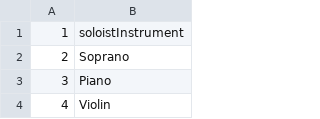
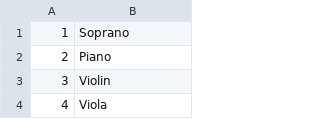
Before and after one commit to AConati/Warp, a CSV file: webapp/data/CleanData/instruments_clean.csv, drawn as a sheet; only a part is shown; the shorter side is filled out with more unchanged rows; removed rows and columns are numbered as before the commit, all else as after; the diff names each change by its address in the sheet, - before the commit and + after, or states it on an @@ line.

```diff
--- a/webapp/data/CleanData/instruments_clean.csv
+++ b/webapp/data/CleanData/instruments_clean.csv
-row 1: 1 | soloistInstrument
@@ column A renumbered from row 1 down @@
```
Also changed, not shown: webapp/comPie_input.csv, webapp/conductors_clean.csv, 25 other files.
